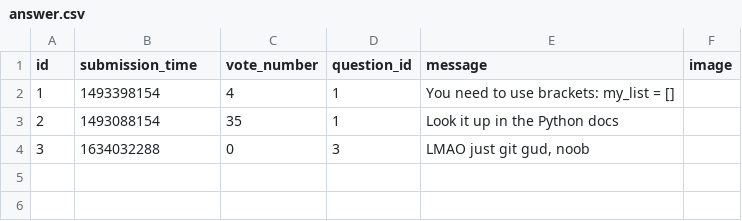
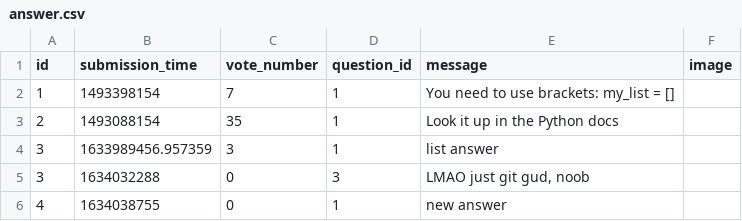
Before and after one commit to CodecoolGlobal/ask-mate-3-python-Guszti9, a CSV file: sample_data/answer.csv, drawn as a sheet; the diff names each change by its address in the sheet, - before the commit and + after, or states it on an @@ line.

Commit message:
Vote up/down answers

```diff
--- a/sample_data/answer.csv
+++ b/sample_data/answer.csv
-C2 (vote_number): 4
+C2 (vote_number): 7
+row 4: 3 | 1633989456.957359 | 3 | 1 | list answer
+row 6: 4 | 1634038755 | 0 | 1 | new answer
```
Also changed, not shown: 2 other files.
